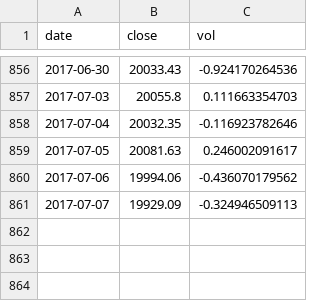
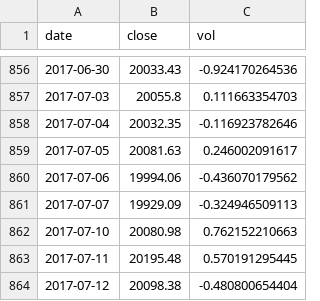
Before and after one commit to aarongilman/Python, a CSV file: Japan/data/nikkei.csv, drawn as a sheet; only a part is shown, gaps mark what is left out.

```diff
--- a/Japan/data/nikkei.csv
+++ b/Japan/data/nikkei.csv
@@ -861 +861,4 @@ date,close,vol
 2017-07-07,19929.09,-0.324946509113
+2017-07-10,20080.98,0.762152210663
+2017-07-11,20195.48,0.570191295445
+2017-07-12,20098.38,-0.480800654404
```
Also changed, not shown: Japan/data/external.csv, Japan/data/fx.csv, 15 other files.
